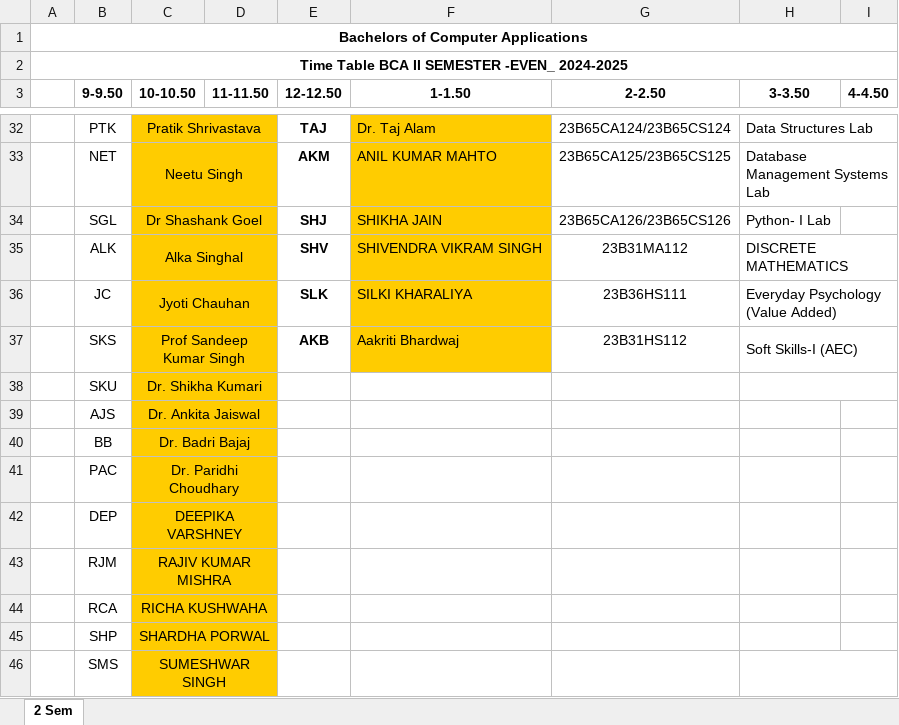
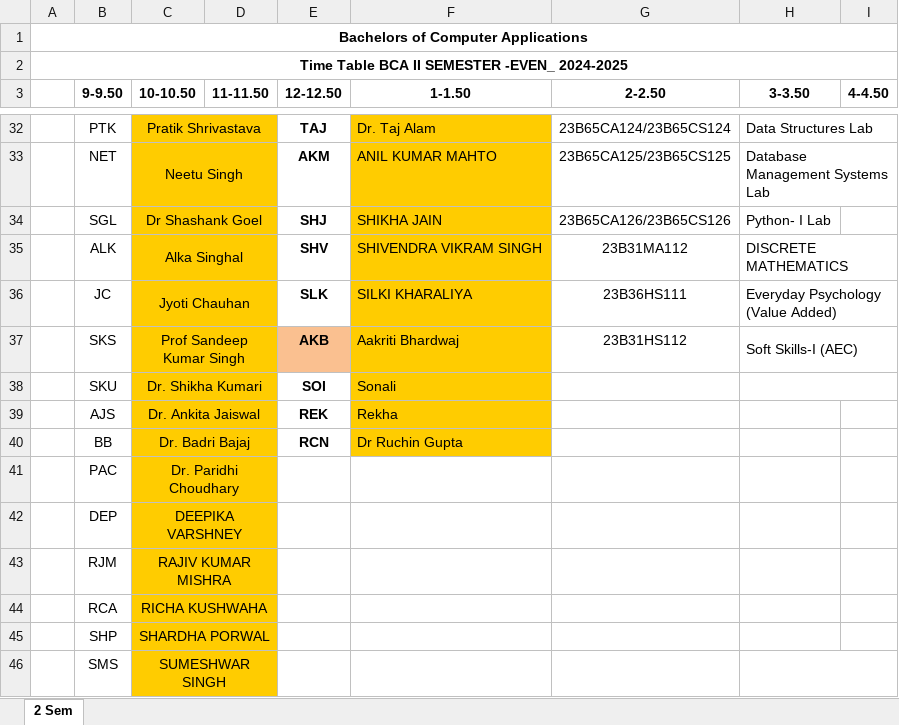
Before and after one commit to codelif/jiit-planner-cdn, an Excel workbook: raw/time_tables/BCA (bca)/2/1.xlsx, sheet 2 Sem, drawn as a sheet; only a part is shown, gaps mark what is left out; values as stored, in another font and other column widths than the file's, no borders; the diff covers the shown part only; the diff names each change by its address in the sheet, - before the commit and + after, or states it on an @@ line.

```diff
--- a/raw/time_tables/BCA (bca)/2/1.xlsx (sheet 2 Sem)
+++ b/raw/time_tables/BCA (bca)/2/1.xlsx (sheet 2 Sem)
-E37 fill: none
+E37 fill: #FAC090
-E38 (12-12.50): (empty)
+E38 (12-12.50): SOI
-F38 (1-1.50): (empty)
+F38 (1-1.50): Sonali
-F38:F40 fill: none
+F38:F40 fill: #FFCC00
-E39 (12-12.50): (empty)
+E39 (12-12.50): REK
-F39 (1-1.50): (empty)
+F39 (1-1.50): Rekha
-E40 (12-12.50): (empty)
+E40 (12-12.50): RCN
-F40 (1-1.50): (empty)
+F40 (1-1.50): Dr Ruchin Gupta
```
Also changed, not shown: 16 edited cells and cell formats elsewhere in this sheet, raw/time_tables/B.Tech (btech)/2/1.xlsx, 2 other files.
